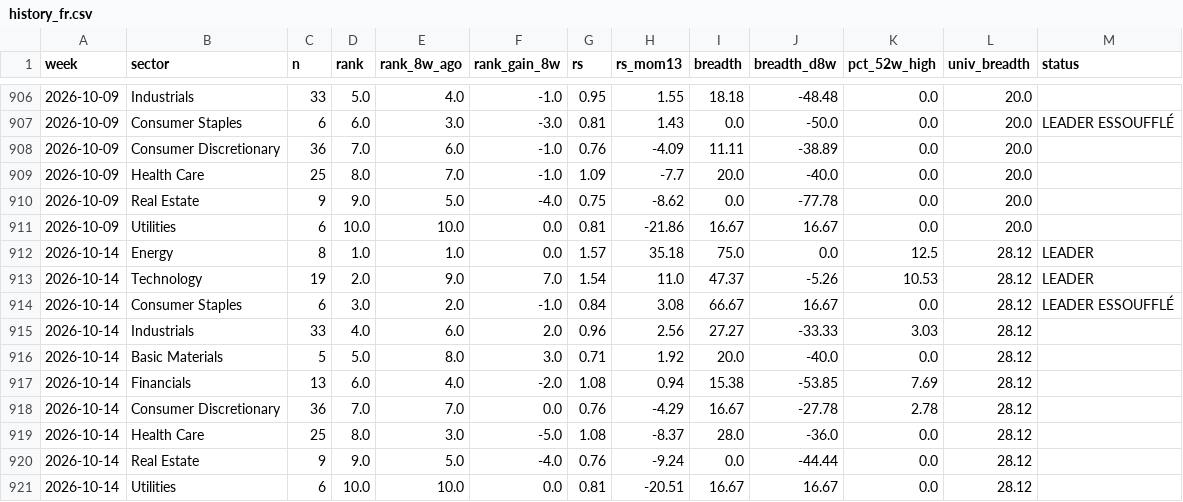
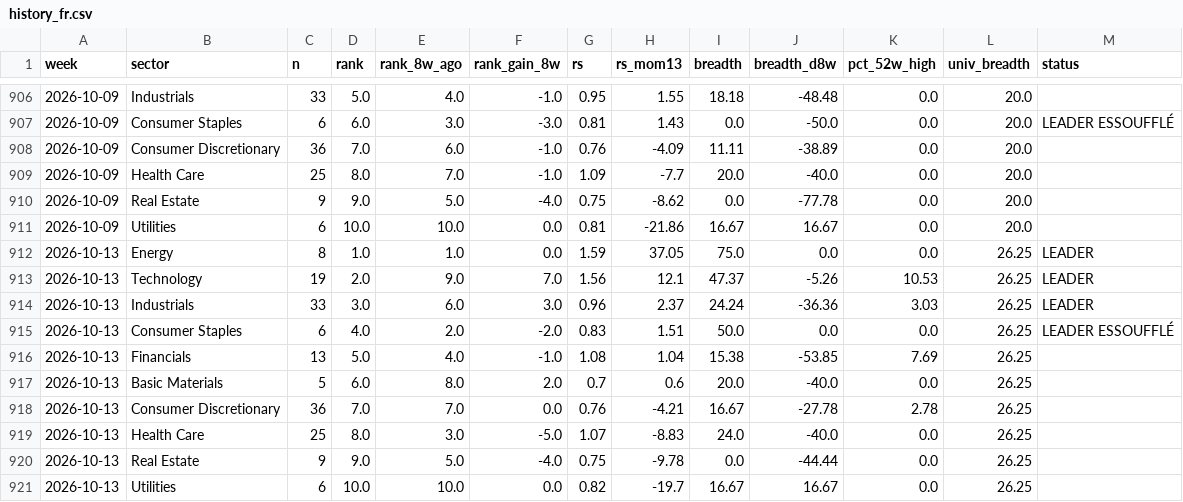
Before and after one commit to BackupBackupFede/ROTATION, a CSV file: history_fr.csv, drawn as a sheet; only a part is shown, gaps mark what is left out.

```diff
--- a/history_fr.csv
+++ b/history_fr.csv
@@ -911,11 +911,11 @@
 2026-10-09,Utilities,6,10.0,10.0,0.0,0.81,-21.86,16.67,16.67,0.0,20.0,
-2026-10-14,Energy,8,1.0,1.0,0.0,1.57,35.18,75.0,0.0,12.5,28.12,LEADER
-2026-10-14,Technology,19,2.0,9.0,7.0,1.54,11.0,47.37,-5.26,10.53,28.12,LEADER
-2026-10-14,Consumer Staples,6,3.0,2.0,-1.0,0.84,3.08,66.67,16.67,0.0,28.12,LEADER ESSOUFFLÉ
-2026-10-14,Industrials,33,4.0,6.0,2.0,0.96,2.56,27.27,-33.33,3.03,28.12,
-2026-10-14,Basic Materials,5,5.0,8.0,3.0,0.71,1.92,20.0,-40.0,0.0,28.12,
-2026-10-14,Financials,13,6.0,4.0,-2.0,1.08,0.94,15.38,-53.85,7.69,28.12,
-2026-10-14,Consumer Discretionary,36,7.0,7.0,0.0,0.76,-4.29,16.67,-27.78,2.78,28.12,
-2026-10-14,Health Care,25,8.0,3.0,-5.0,1.08,-8.37,28.0,-36.0,0.0,28.12,
-2026-10-14,Real Estate,9,9.0,5.0,-4.0,0.76,-9.24,0.0,-44.44,0.0,28.12,
-2026-10-14,Utilities,6,10.0,10.0,0.0,0.81,-20.51,16.67,16.67,0.0,28.12,
+2026-10-13,Energy,8,1.0,1.0,0.0,1.59,37.05,75.0,0.0,0.0,26.25,LEADER
+2026-10-13,Technology,19,2.0,9.0,7.0,1.56,12.1,47.37,-5.26,10.53,26.25,LEADER
+2026-10-13,Industrials,33,3.0,6.0,3.0,0.96,2.37,24.24,-36.36,3.03,26.25,LEADER
+2026-10-13,Consumer Staples,6,4.0,2.0,-2.0,0.83,1.51,50.0,0.0,0.0,26.25,LEADER ESSOUFFLÉ
+2026-10-13,Financials,13,5.0,4.0,-1.0,1.08,1.04,15.38,-53.85,7.69,26.25,
+2026-10-13,Basic Materials,5,6.0,8.0,2.0,0.7,0.6,20.0,-40.0,0.0,26.25,
+2026-10-13,Consumer Discretionary,36,7.0,7.0,0.0,0.76,-4.21,16.67,-27.78,2.78,26.25,
+2026-10-13,Health Care,25,8.0,3.0,-5.0,1.07,-8.83,24.0,-40.0,0.0,26.25,
+2026-10-13,Real Estate,9,9.0,5.0,-4.0,0.75,-9.78,0.0,-44.44,0.0,26.25,
+2026-10-13,Utilities,6,10.0,10.0,0.0,0.82,-19.7,16.67,16.67,0.0,26.25,
```
Also changed, not shown: history_us.csv, 2 other files.
